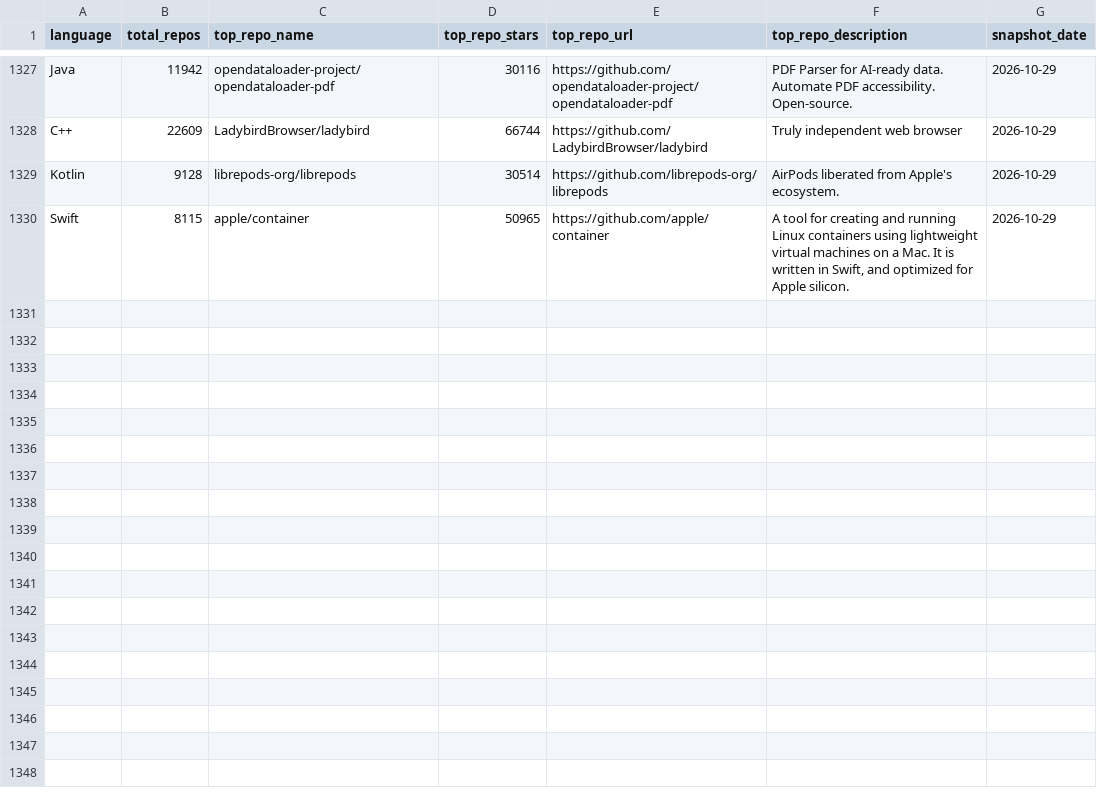
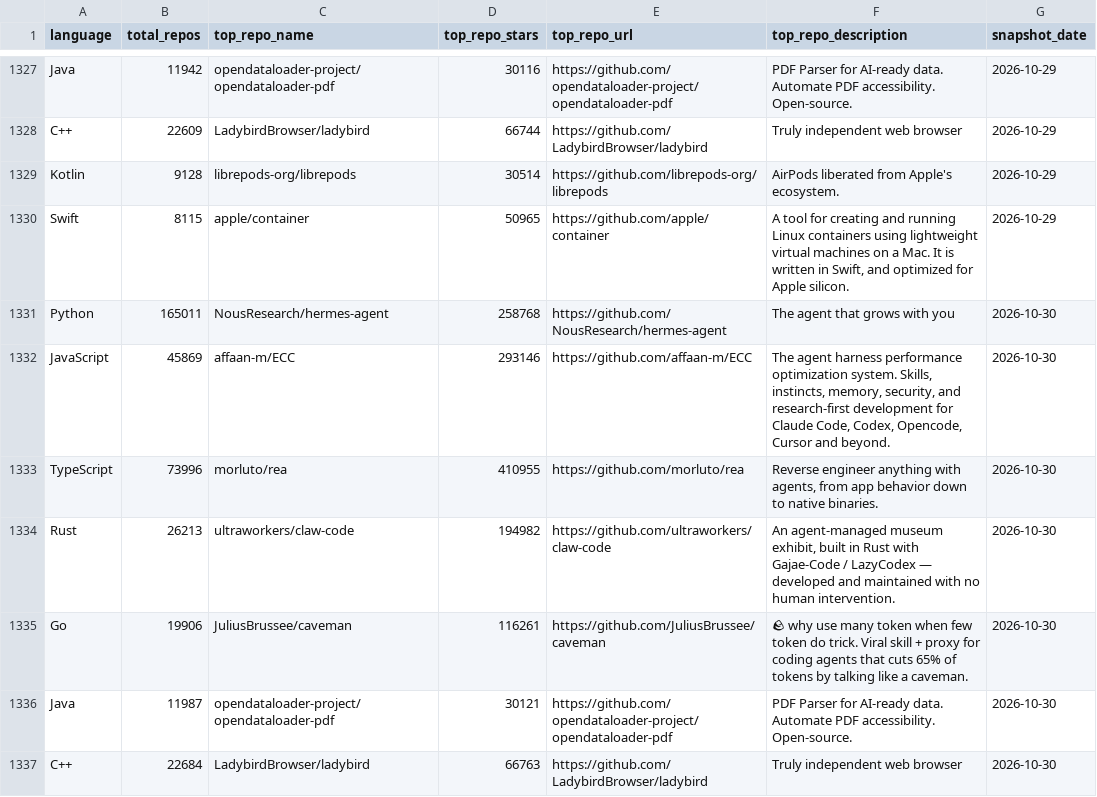
Before and after one commit to GhalaAlsulami/github-trends-observatory, a CSV file: data/snapshots.csv, drawn as a sheet; only a part is shown, gaps mark what is left out; the diff names each change by its address in the sheet, - before the commit and + after, or states it on an @@ line.

```diff
--- a/data/snapshots.csv
+++ b/data/snapshots.csv
+row 1331: Python | 165011 | NousResearch/hermes-agent | 258768 | https://github.com/NousResearch/hermes-agent | The agent that grows with you | 2026-10-30
+row 1332: JavaScript | 45869 | affaan-m/ECC | 293146 | https://github.com/affaan-m/ECC | The agent harness performance optimization system. Skills, instincts, memory, security, and research-first development for Claude Code, Codex, Opencode, Cursor and beyond. | 2026-10-30
+row 1333: TypeScript | 73996 | morluto/rea | 410955 | https://github.com/morluto/rea | Reverse engineer anything with agents, from app behavior down to native binaries. | 2026-10-30
+row 1334: Rust | 26213 | ultraworkers/claw-code | 194982 | https://github.com/ultraworkers/claw-code | An agent-managed museum exhibit, built in Rust with Gajae-Code / LazyCodex — developed and maintained with no human intervention. | 2026-10-30
+row 1335: Go | 19906 | JuliusBrussee/caveman | 116261 | https://github.com/JuliusBrussee/caveman | 🪨 why use many token when few token do trick. Viral skill + proxy for coding agents that cuts 65% of tokens by talking like a caveman. | 2026-10-30
+row 1336: Java | 11987 | opendataloader-project/opendataloader-pdf | 30121 | https://github.com/opendataloader-project/opendataloader-pdf | PDF Parser for AI-ready data. Automate PDF accessibility. Open-source. | 2026-10-30
+row 1337: C++ | 22684 | LadybirdBrowser/ladybird | 66763 | https://github.com/LadybirdBrowser/ladybird | Truly independent web browser | 2026-10-30
```
Also changed, not shown: data/analysis.csv.
